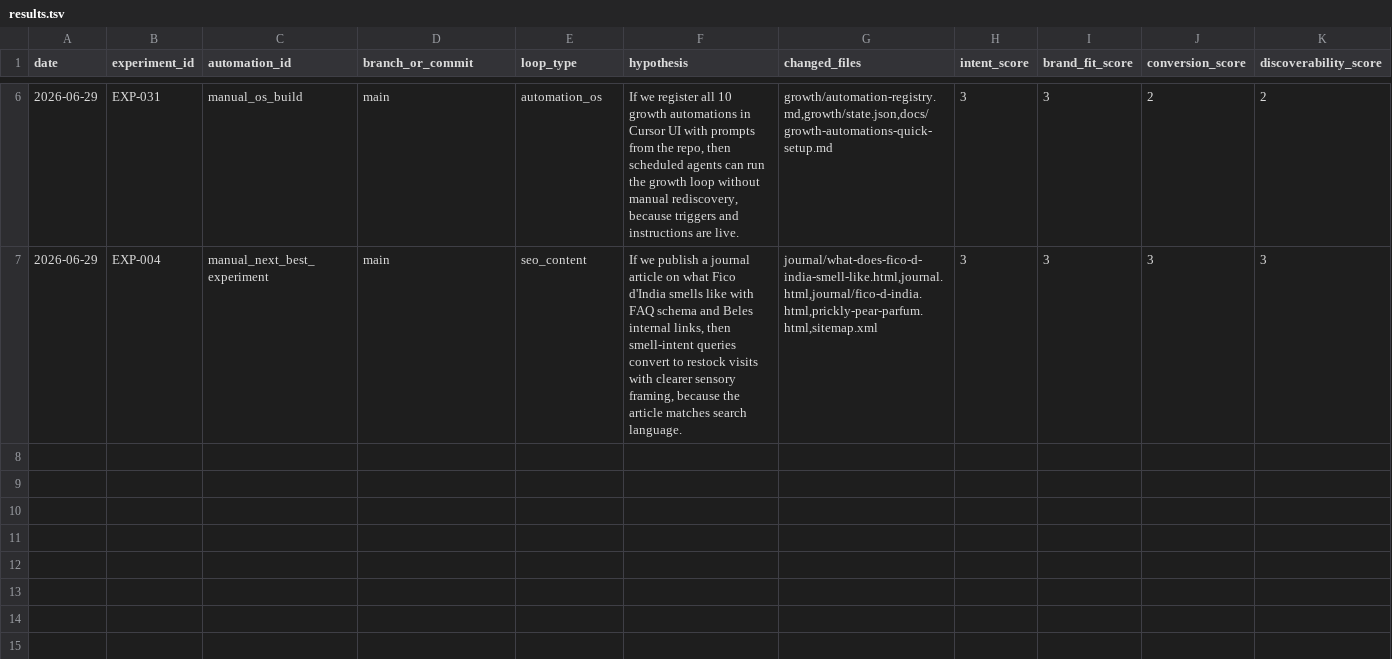
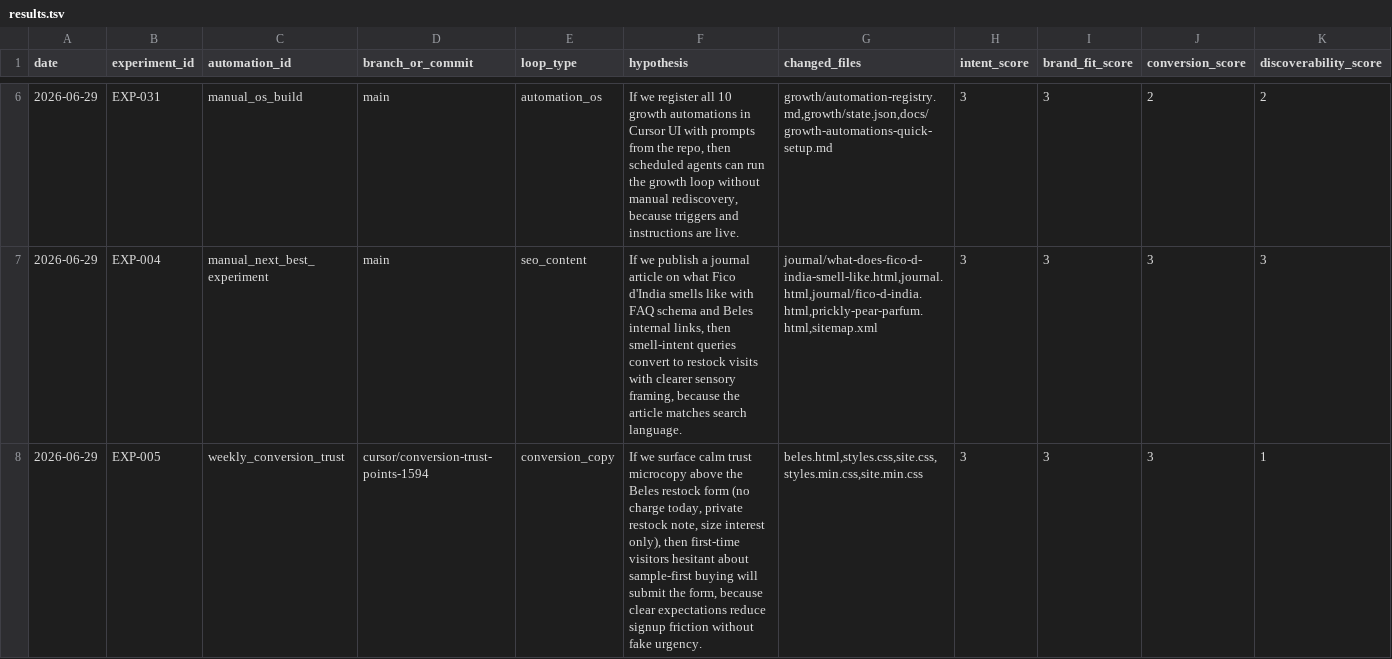
Before and after one commit to knnthhnsn/eillon, a TSV file: growth/results.tsv, drawn as a sheet; only a part is shown, gaps mark what is left out; rows hold the shown columns only; the diff names each change by its address in the sheet, - before the commit and + after, or states it on an @@ line.

```diff
--- a/growth/results.tsv
+++ b/growth/results.tsv
+row 8: 2026-06-29 | EXP-005 | weekly_conversion_trust | cursor/conversion-trust-points-1594 | conversion_copy | If we surface calm trust microcopy above the Beles restock form (no charge today, private restock note, size interest only), then first-time visitors hesitant about sample-first buying will submit the form, because clear expectations reduce signup friction without fake urgency. | beles.html,styles.css,site.css,styles.min.css,site.min.css | 3 | 3 | 3 | 1
```
Also changed, not shown: 6 other files.
